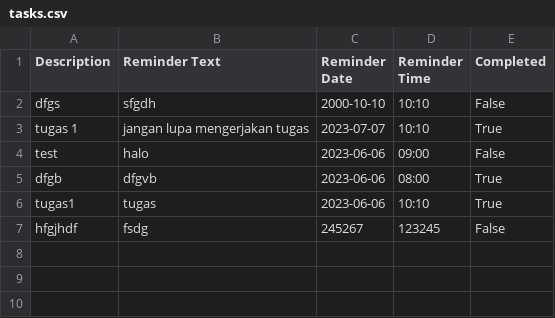
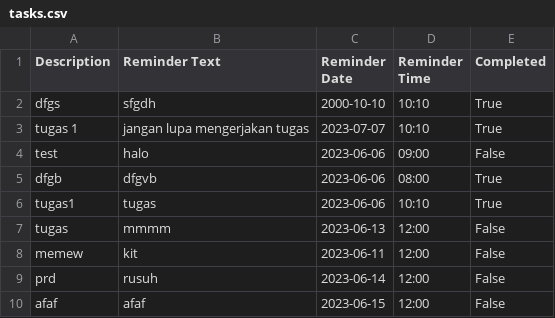
Before and after one commit to ghaisann/Project-Team-Prokom-2023---Kelompok-11, a CSV file: tasks.csv, drawn as a sheet.

```diff
--- a/tasks.csv
+++ b/tasks.csv
@@ -1,3 +1,3 @@
 Description,Reminder Text,Reminder Date,Reminder Time,Completed
-dfgs,sfgdh,2000-10-10,10:10,False
+dfgs,sfgdh,2000-10-10,10:10,True
 tugas 1,jangan lupa mengerjakan tugas,2023-07-07,10:10,True
@@ -6,2 +6,5 @@ dfgb,dfgvb,2023-06-06,08:00,True
 tugas1,tugas,2023-06-06,10:10,True
-hfgjhdf,fsdg,245267,123245,False
+tugas,mmmm,2023-06-13,12:00,False
+memew,kit,2023-06-11,12:00,False
+prd,rusuh,2023-06-14,12:00,False
+afaf,afaf,2023-06-15,12:00,False
```
Also changed, not shown: 1 other file.
